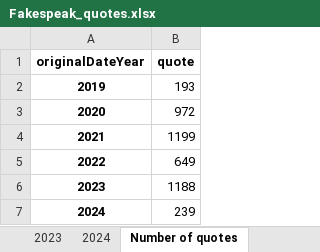
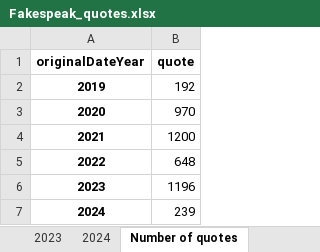
Before and after one commit to sfu-discourse-lab/fake_news_over_time, an Excel workbook: data/Fakespeak-ENG/Analysis_output/Fakespeak_quotes.xlsx, sheet Number of quotes, drawn as a sheet; values as stored, in another font and other column widths than the file's, no borders; the diff names each change by its address in the sheet, - before the commit and + after, or states it on an @@ line.

Commit message:
Enable multi-paragraph quote fixing and re-run

```diff
--- a/data/Fakespeak-ENG/Analysis_output/Fakespeak_quotes.xlsx (sheet Number of quotes)
+++ b/data/Fakespeak-ENG/Analysis_output/Fakespeak_quotes.xlsx (sheet Number of quotes)
-B2 (quote): 193
+B2 (quote): 192
-B3 (quote): 972
+B3 (quote): 970
-B4 (quote): 1199
+B4 (quote): 1200
-B5 (quote): 649
+B5 (quote): 648
-B6 (quote): 1188
+B6 (quote): 1196
```
Also changed, not shown: sheet 2023, sheet 2021, sheet 2020, sheet 2022, sheet 2019, sheet Quote length summary, 1 more sheet, data/Fakespeak-ENG/Analysis_output/news_blog_and_social_media/Fakespeak_quotes.xlsx, data/MisInfoText/Analysis_output/MisInfoText_quotes.xlsx, 3 other files.
